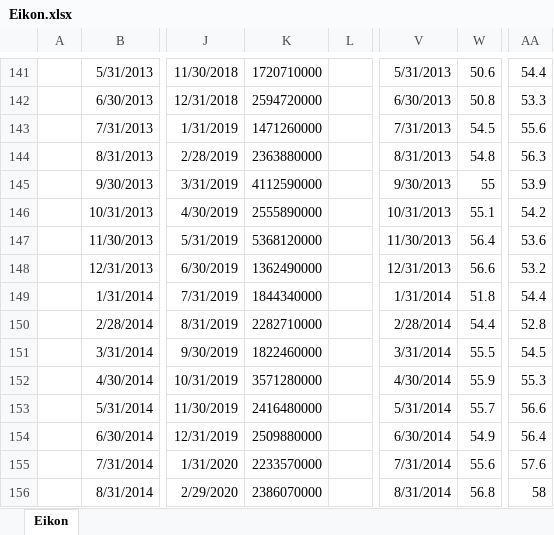
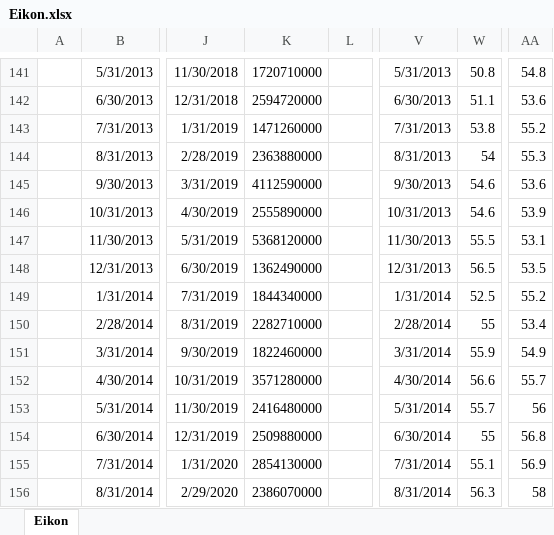
Before and after one commit to dhopp1-UNCTAD/nowcast_data_update, an Excel workbook: helper/Eikon.xlsx, sheet Eikon, drawn as a sheet; only a part is shown, gaps mark what is left out; values as stored, in another font and other column widths than the file's, no borders; the diff covers the shown part only; the diff names each change by its address in the sheet, - before the commit and + after, or states it on an @@ line.

```diff
--- a/helper/Eikon.xlsx (sheet Eikon)
+++ b/helper/Eikon.xlsx (sheet Eikon)
-W141: 50.6
+W141: 50.8
-AA141: 54.4
+AA141: 54.8
-W142: 50.8
+W142: 51.1
-AA142: 53.3
+AA142: 53.6
-W143: 54.5
+W143: 53.8
-AA143: 55.6
+AA143: 55.2
-W144: 54.8
+W144: 54
-AA144: 56.3
+AA144: 55.3
-W145: 55
+W145: 54.6
-AA145: 53.9
+AA145: 53.6
-W146: 55.1
+W146: 54.6
-AA146: 54.2
+AA146: 53.9
-W147: 56.4
+W147: 55.5
-AA147: 53.6
+AA147: 53.1
-W148: 56.6
+W148: 56.5
-AA148: 53.2
+AA148: 53.5
-W149: 51.8
+W149: 52.5
-AA149: 54.4
+AA149: 55.2
-W150: 54.4
+W150: 55
-AA150: 52.8
+AA150: 53.4
-W151: 55.5
+W151: 55.9
-AA151: 54.5
+AA151: 54.9
-W152: 55.9
+W152: 56.6
-AA152: 55.3
+AA152: 55.7
-AA153: 56.6
+AA153: 56
-W154: 54.9
+W154: 55
-AA154: 56.4
+AA154: 56.8
-K155: 2233570000
+K155: 2854130000
-W155: 55.6
+W155: 55.1
-AA155: 57.6
+AA155: 56.9
-W156: 56.8
+W156: 56.3
```
Also changed, not shown: 14 added rows, 14 removed rows and 205 edited cells elsewhere in this sheet, 2 other files.
